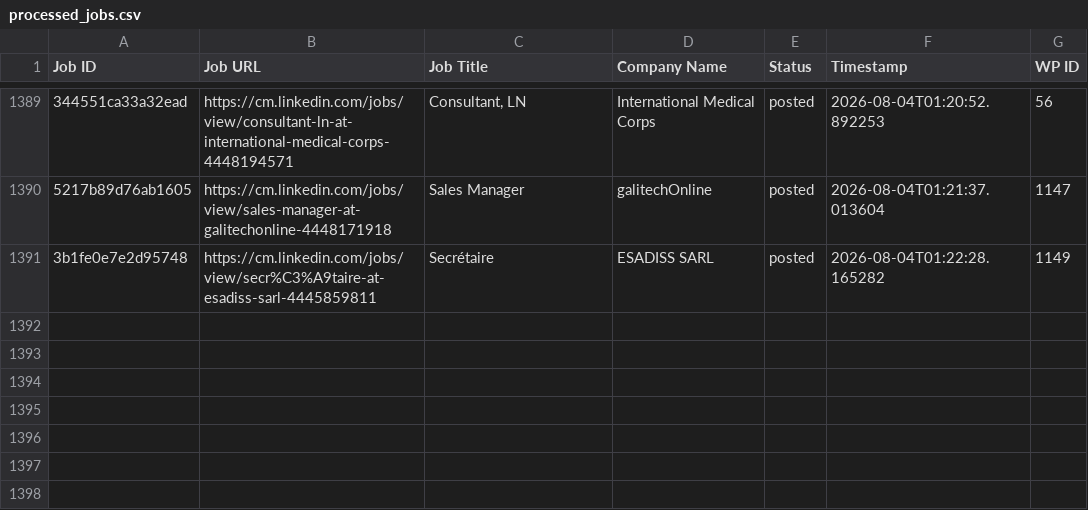
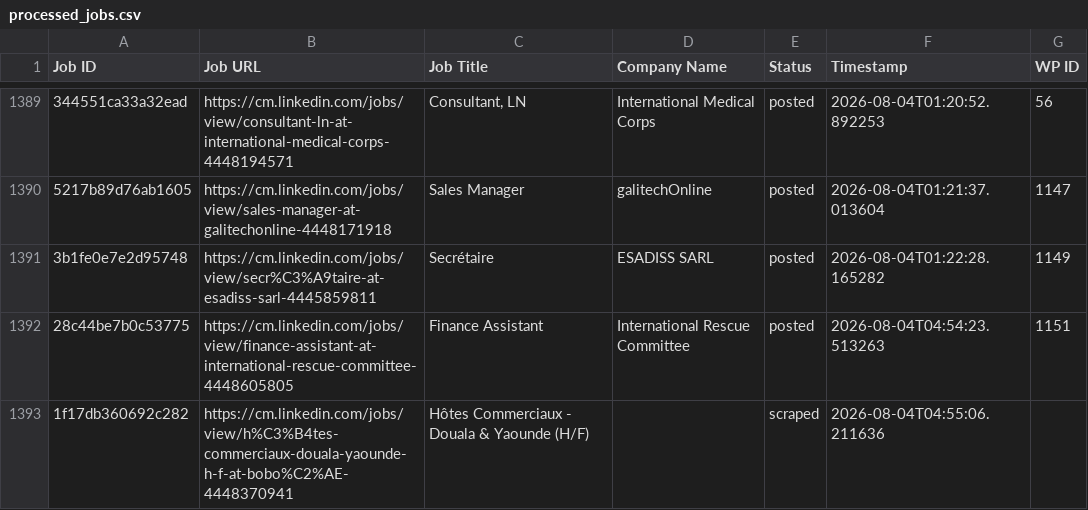
Before and after one commit to innovationinc2000/cm, a CSV file: processed_jobs.csv, drawn as a sheet; only a part is shown, gaps mark what is left out; the diff names each change by its address in the sheet, - before the commit and + after, or states it on an @@ line.

```diff
--- a/processed_jobs.csv
+++ b/processed_jobs.csv
+row 1392: 28c44be7b0c53775 | https://cm.linkedin.com/jobs/view/finance-assistant-at-international-rescue-committee-4448605805 | Finance Assistant | International Rescue Committee | posted | 2026-08-04T04:54:23.513263 | 1151
+row 1393: 1f17db360692c282 | https://cm.linkedin.com/jobs/view/h%C3%B4tes-commerciaux-douala-yaounde-h-f-at-bobo%C2%AE-4448370941 | Hôtes Commerciaux - Douala & Yaounde (H/F) |  | scraped | 2026-08-04T04:55:06.211636
```
